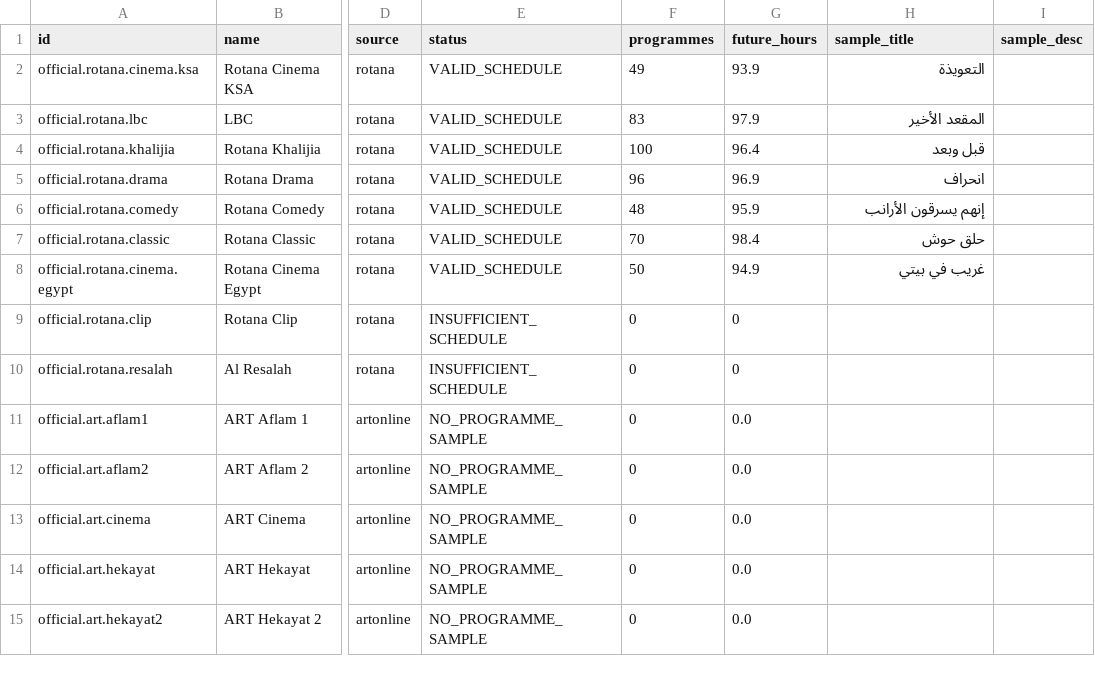
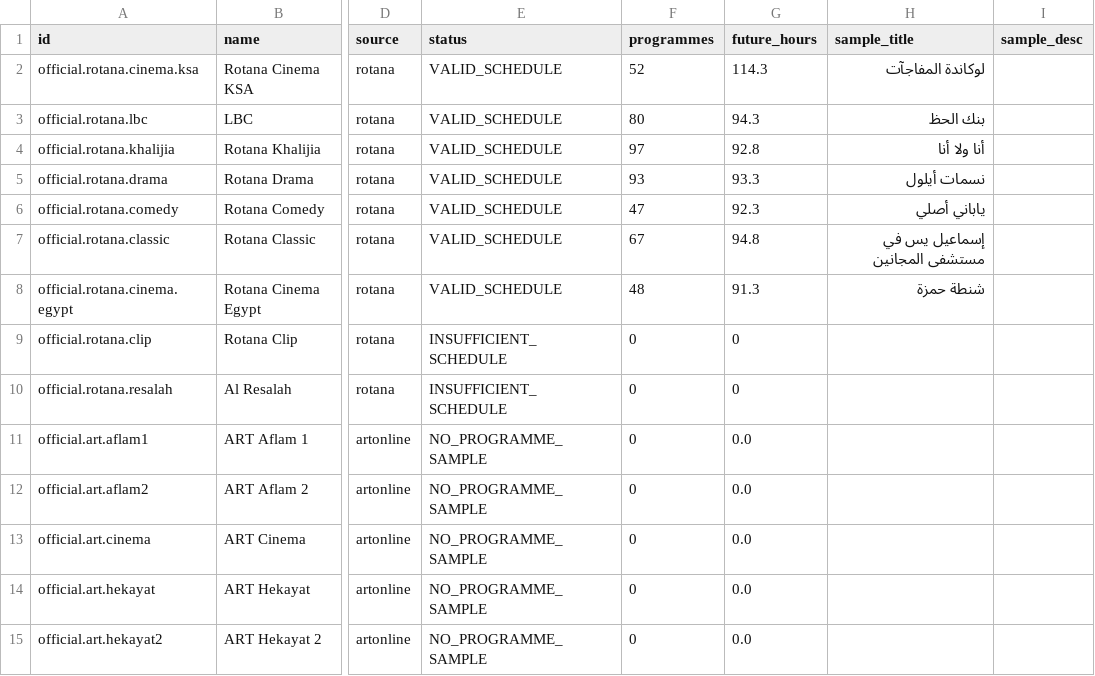
Before and after one commit to wacayoub/EPG-Scrapers, a CSV file: reports/rotana-art-programmes.csv, drawn as a sheet; only a part is shown, gaps mark what is left out; the diff names each change by its address in the sheet, - before the commit and + after, or states it on an @@ line.

```diff
--- a/reports/rotana-art-programmes.csv
+++ b/reports/rotana-art-programmes.csv
-F2 (programmes): 49
+F2 (programmes): 52
-G2 (future_hours): 93.9
+G2 (future_hours): 114.3
-H2 (sample_title): التعويذة
+H2 (sample_title): لوكاندة المفاجآت
-F3 (programmes): 83
+F3 (programmes): 80
-G3 (future_hours): 97.9
+G3 (future_hours): 94.3
-H3 (sample_title): المقعد الأخير
+H3 (sample_title): بنك الحظ
-F4 (programmes): 100
+F4 (programmes): 97
-G4 (future_hours): 96.4
+G4 (future_hours): 92.8
-H4 (sample_title): قبل وبعد
+H4 (sample_title): أنا ولا أنا
-F5 (programmes): 96
+F5 (programmes): 93
-G5 (future_hours): 96.9
+G5 (future_hours): 93.3
-H5 (sample_title): انحراف
+H5 (sample_title): نسمات أيلول
-F6 (programmes): 48
+F6 (programmes): 47
-G6 (future_hours): 95.9
+G6 (future_hours): 92.3
-H6 (sample_title): إنهم يسرقون الأرانب
+H6 (sample_title): ياباني أصلي
-F7 (programmes): 70
+F7 (programmes): 67
-G7 (future_hours): 98.4
+G7 (future_hours): 94.8
-H7 (sample_title): حلق حوش
+H7 (sample_title): إسماعيل يس في مستشفى المجانين
-F8 (programmes): 50
+F8 (programmes): 48
-G8 (future_hours): 94.9
+G8 (future_hours): 91.3
-H8 (sample_title): غريب في بيتي
+H8 (sample_title): شنطة حمزة
```
Also changed, not shown: 1 other file.
